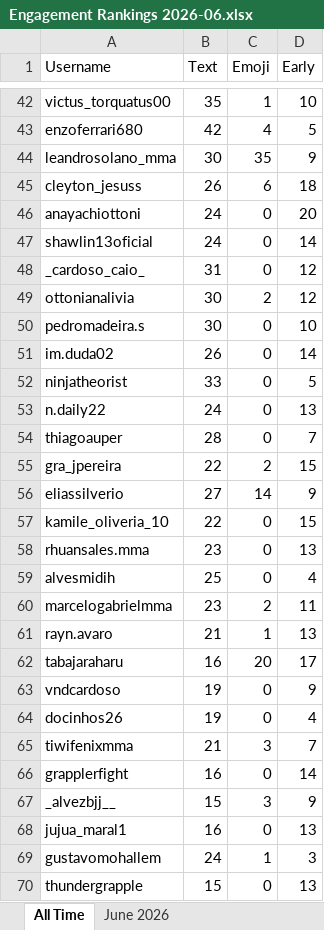
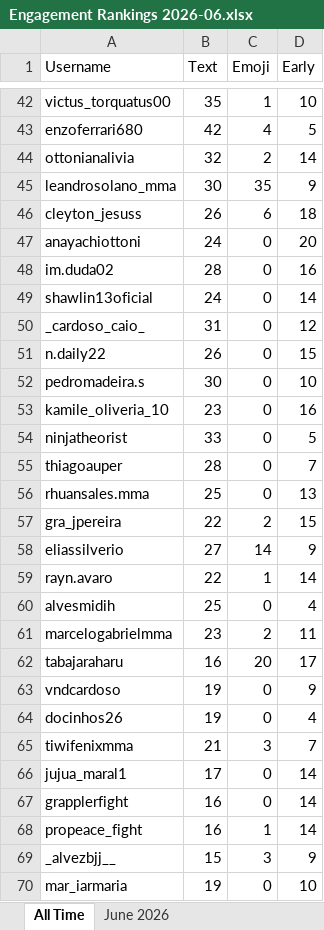
Before and after one commit to paxlucta/peace-grappler, an Excel workbook: Engagement Rankings 2026-06.xlsx, sheet All Time, drawn as a sheet; only a part is shown, gaps mark what is left out; the shorter side is filled out with more unchanged rows; values as stored, in another font and other column widths than the file's, no borders; removed rows and columns are numbered as before the commit, all else as after; the diff covers the shown part only; the diff names each change by its address in the sheet, - before the commit and + after, or states it on an @@ line.

```diff
--- a/Engagement Rankings 2026-06.xlsx (sheet All Time)
+++ b/Engagement Rankings 2026-06.xlsx (sheet All Time)
+row 44: ottonianalivia | 32 | 2 | 14
+row 48: im.duda02 | 28 | 0 | 16
-row 49: ottonianalivia | 30 | 2 | 12
+row 51: n.daily22 | 26 | 0 | 15
-row 51: im.duda02 | 26 | 0 | 14
+row 53: kamile_oliveria_10 | 23 | 0 | 16
-row 53: n.daily22 | 24 | 0 | 13
+row 56: rhuansales.mma | 25 | 0 | 13
-row 57: kamile_oliveria_10 | 22 | 0 | 15
-row 58: rhuansales.mma | 23 | 0 | 13
+row 59: rayn.avaro | 22 | 1 | 14
-row 61: rayn.avaro | 21 | 1 | 13
+row 66: jujua_maral1 | 17 | 0 | 14
+row 68: propeace_fight | 16 | 1 | 14
-row 68: jujua_maral1 | 16 | 0 | 13
+row 70: mar_iarmaria | 19 | 0 | 10
```
Also changed, not shown: 7 added rows, 6 removed rows and 15 edited cells elsewhere in this sheet, sheet June 2026, Engagement Rankings.xlsx, 11 other files.
